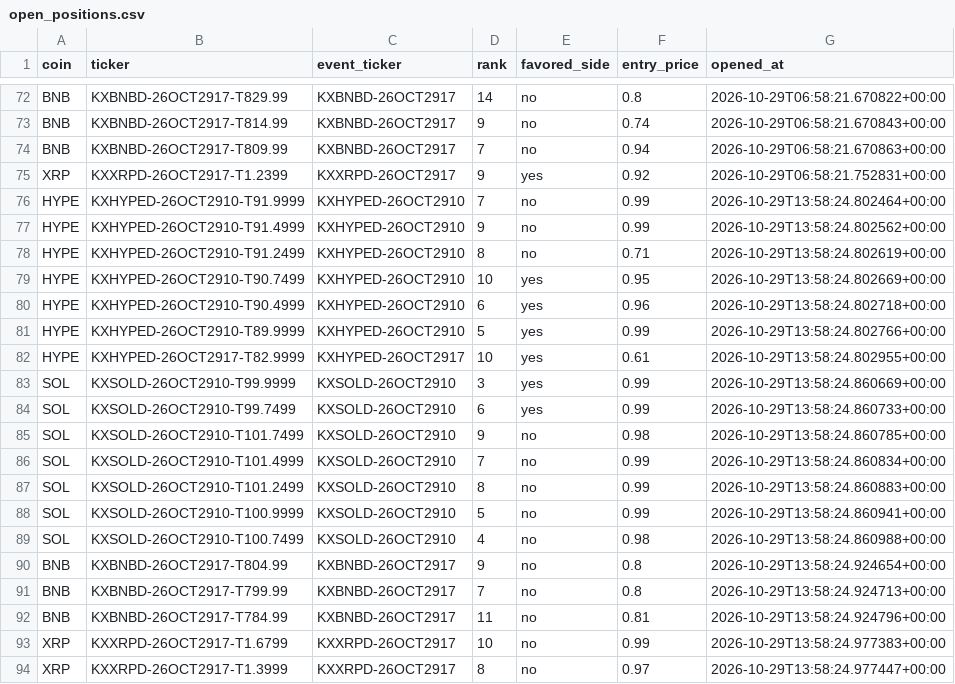
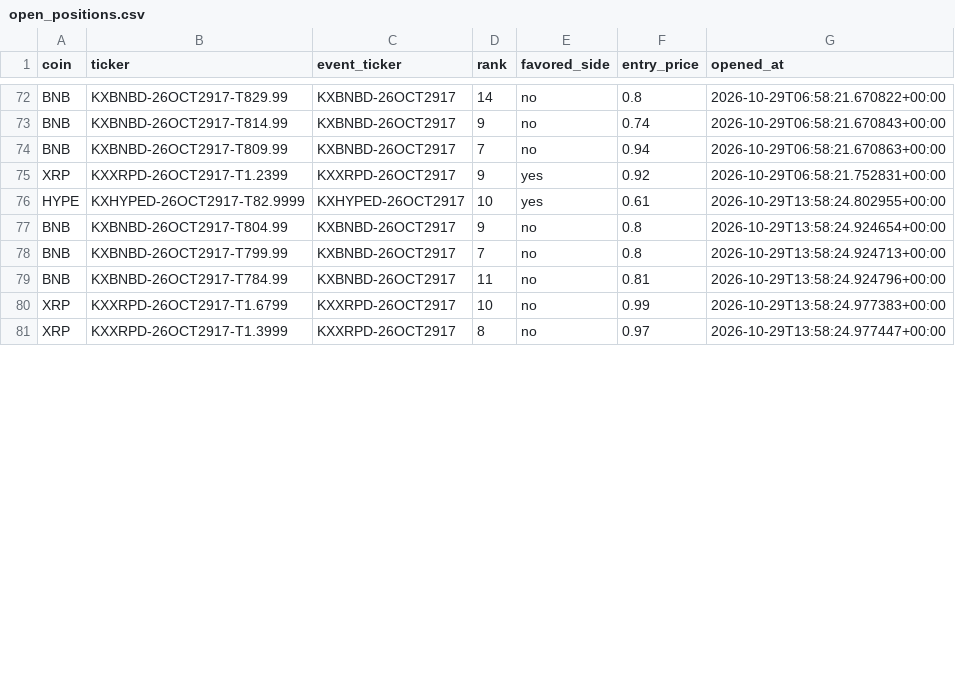
Before and after one commit to Prinxe-crypto/multicoin-midrank-bot, a CSV file: open_positions.csv, drawn as a sheet; only a part is shown, gaps mark what is left out; removed rows and columns are numbered as before the commit, all else as after; the diff covers the shown part only; the diff names each change by its address in the sheet, - before the commit and + after, or states it on an @@ line.

```diff
--- a/open_positions.csv
+++ b/open_positions.csv
-row 76: HYPE | KXHYPED-26OCT2910-T91.9999 | KXHYPED-26OCT2910 | 7 | no | 0.99 | 2026-10-29T13:58:24.802464+00:00
-row 77: HYPE | KXHYPED-26OCT2910-T91.4999 | KXHYPED-26OCT2910 | 9 | no | 0.99 | 2026-10-29T13:58:24.802562+00:00
-row 78: HYPE | KXHYPED-26OCT2910-T91.2499 | KXHYPED-26OCT2910 | 8 | no | 0.71 | 2026-10-29T13:58:24.802619+00:00
-row 79: HYPE | KXHYPED-26OCT2910-T90.7499 | KXHYPED-26OCT2910 | 10 | yes | 0.95 | 2026-10-29T13:58:24.802669+00:00
-row 80: HYPE | KXHYPED-26OCT2910-T90.4999 | KXHYPED-26OCT2910 | 6 | yes | 0.96 | 2026-10-29T13:58:24.802718+00:00
-row 81: HYPE | KXHYPED-26OCT2910-T89.9999 | KXHYPED-26OCT2910 | 5 | yes | 0.99 | 2026-10-29T13:58:24.802766+00:00
-row 83: SOL | KXSOLD-26OCT2910-T99.9999 | KXSOLD-26OCT2910 | 3 | yes | 0.99 | 2026-10-29T13:58:24.860669+00:00
-row 84: SOL | KXSOLD-26OCT2910-T99.7499 | KXSOLD-26OCT2910 | 6 | yes | 0.99 | 2026-10-29T13:58:24.860733+00:00
-row 85: SOL | KXSOLD-26OCT2910-T101.7499 | KXSOLD-26OCT2910 | 9 | no | 0.98 | 2026-10-29T13:58:24.860785+00:00
-row 86: SOL | KXSOLD-26OCT2910-T101.4999 | KXSOLD-26OCT2910 | 7 | no | 0.99 | 2026-10-29T13:58:24.860834+00:00
-row 87: SOL | KXSOLD-26OCT2910-T101.2499 | KXSOLD-26OCT2910 | 8 | no | 0.99 | 2026-10-29T13:58:24.860883+00:00
-row 88: SOL | KXSOLD-26OCT2910-T100.9999 | KXSOLD-26OCT2910 | 5 | no | 0.99 | 2026-10-29T13:58:24.860941+00:00
-row 89: SOL | KXSOLD-26OCT2910-T100.7499 | KXSOLD-26OCT2910 | 4 | no | 0.98 | 2026-10-29T13:58:24.860988+00:00
```
Also changed, not shown: 15 added rows elsewhere in this file, closed_positions.csv.
